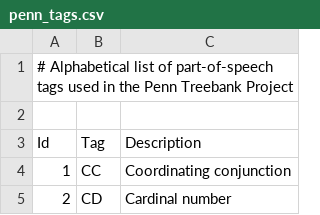
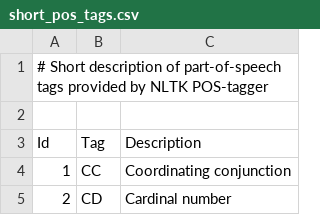
Before and after one commit to tastyminerals/nn_search2, a CSV file: nn_search2/data/short_pos_tags.csv (was nn_search2/data/penn_tags.csv), drawn as a sheet; only a part is shown.

```diff
--- a/nn_search2/data/penn_tags.csv
+++ b/nn_search2/data/short_pos_tags.csv
@@ -1,2 +1,2 @@
-# Alphabetical list of part-of-speech tags used in the Penn Treebank Project
+# Short description of part-of-speech tags provided by NLTK POS-tagger
 
```
Also changed, not shown: 3 other files.
